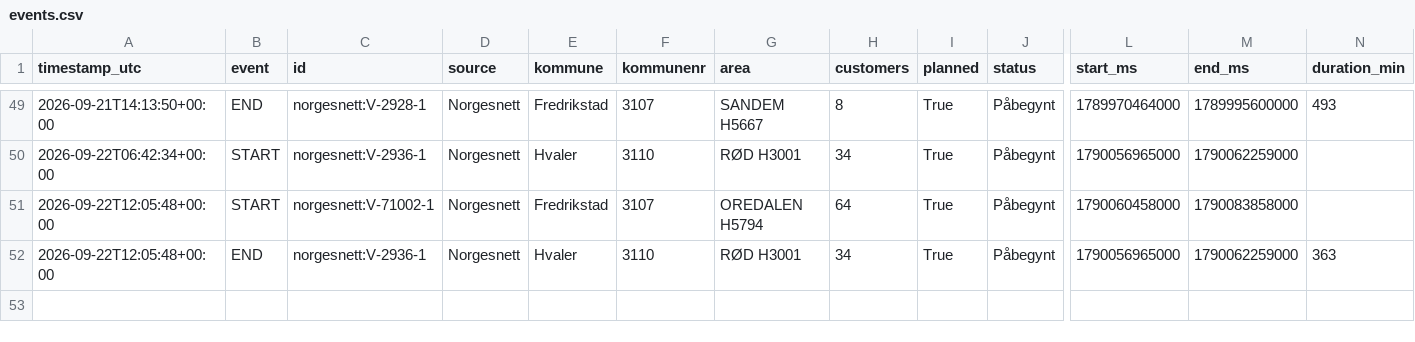
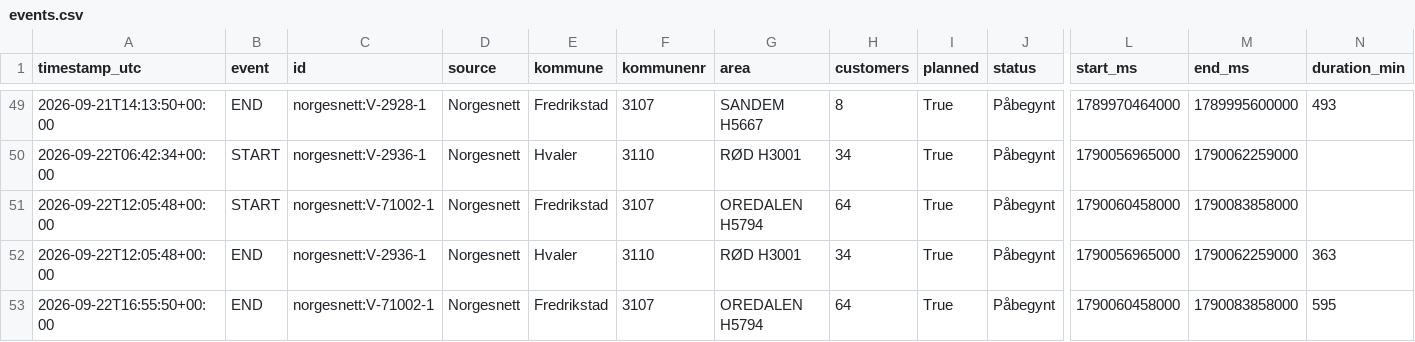
Before and after one commit to mathias-be/strombrudd-bot, a CSV file: data/events.csv, drawn as a sheet; only a part is shown, gaps mark what is left out; rows hold the shown columns only; the diff names each change by its address in the sheet, - before the commit and + after, or states it on an @@ line.

Commit message:
Oppdater strømbrudd-data [skip ci]

```diff
--- a/data/events.csv
+++ b/data/events.csv
+row 53: 2026-09-22T16:55:50+00:00 | END | norgesnett:V-71002-1 | Norgesnett | Fredrikstad | 3107 | OREDALEN H5794 | 64 | True | Påbegynt | 1790060458000 | 1790083858000 | 595
```
Also changed, not shown: 1 other file.
